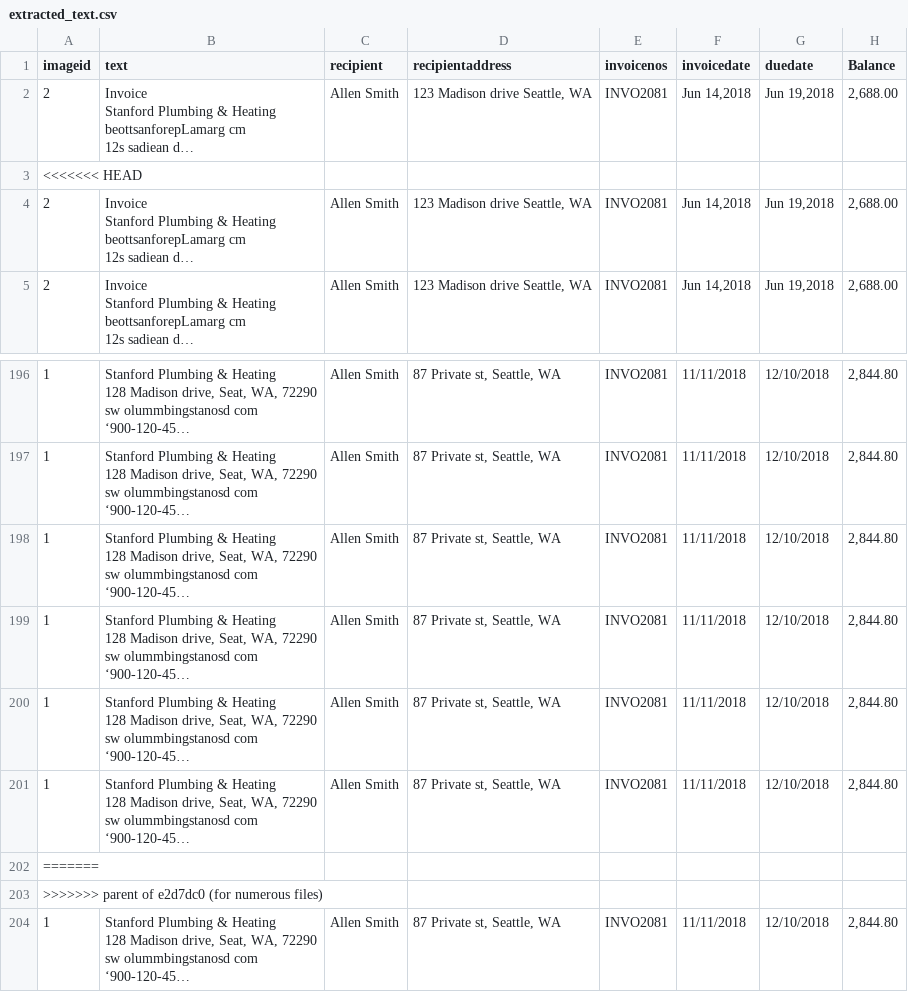
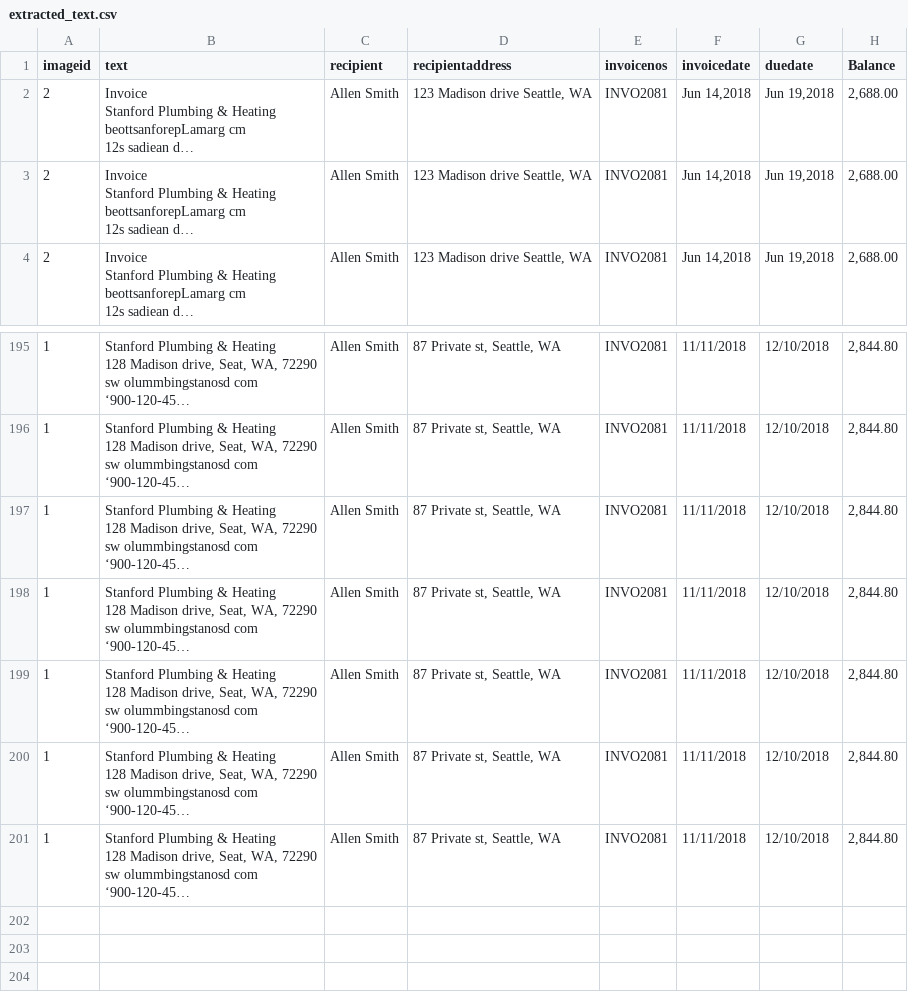
Before and after one commit to kalundaah/invoice_classifier, a CSV file: files/extracted_text.csv, drawn as a sheet; only a part is shown, gaps mark what is left out; long unchanged cells end in …; the diff names each change by its address in the sheet, - before the commit and + after, or states it on an @@ line.

```diff
--- a/files/extracted_text.csv
+++ b/files/extracted_text.csv
-row 3: <<<<<<< HEAD
-row 202: =======
-row 203: >>>>>>> parent of e2d7dc0 (for numerous files)
```
Also changed, not shown: 37 other files.
